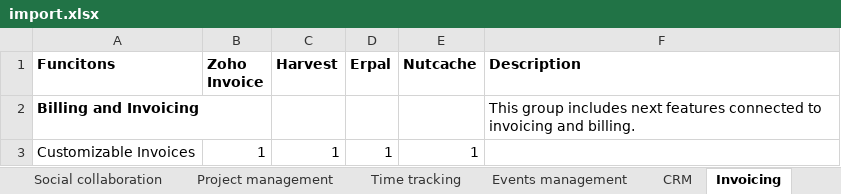
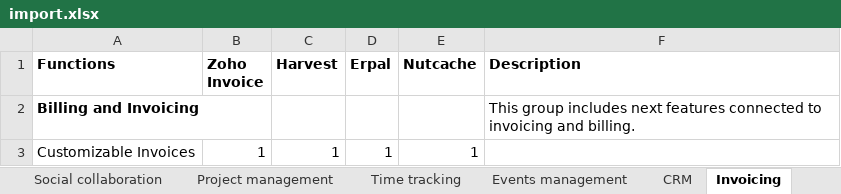
Before and after one commit to milkovsky/Software-Advisor, an Excel workbook: sites/all/modules/custom/software_advisor_import/import/import.xlsx, sheet Invoicing, drawn as a sheet; only a part is shown; values as stored, in another font and other column widths than the file's, no borders; the diff names each change by its address in the sheet, - before the commit and + after, or states it on an @@ line.

Commit message:
Fixed 'Functions' in xls.

```diff
--- a/sites/all/modules/custom/software_advisor_import/import/import.xlsx (sheet Invoicing)
+++ b/sites/all/modules/custom/software_advisor_import/import/import.xlsx (sheet Invoicing)
-A1: Funcitons
+A1: Functions
```
Also changed, not shown: sheet Social collaboration, sheet CRM, sheet Time tracking.
